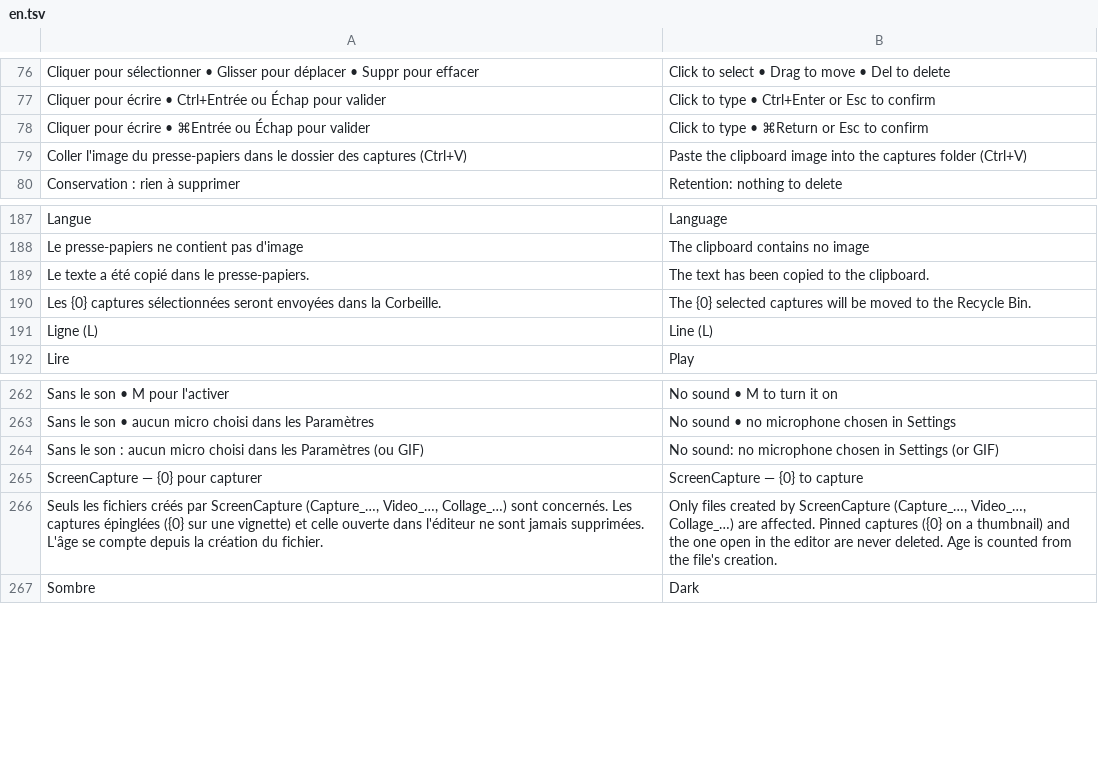
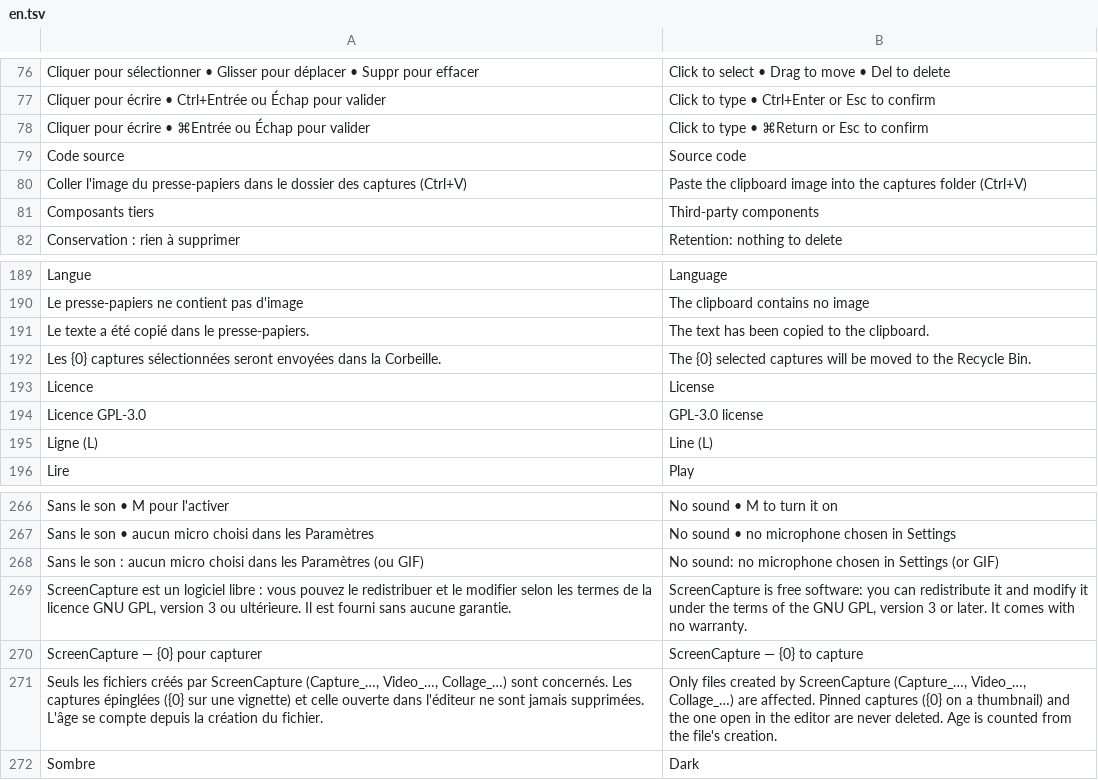
Before and after one commit to Salcyone29/ScreenCapture, a TSV file: locales/en.tsv, drawn as a sheet; only a part is shown, gaps mark what is left out; the diff names each change by its address in the sheet, - before the commit and + after, or states it on an @@ line.

```diff
--- a/locales/en.tsv
+++ b/locales/en.tsv
+row 79: Code source | Source code
+row 81: Composants tiers | Third-party components
+row 193: Licence | License
+row 194: Licence GPL-3.0 | GPL-3.0 license
+row 269: ScreenCapture est un logiciel libre : vous pouvez le redistribuer et le modifier selon les termes de la licence GNU GPL, version 3 ou ultérieure. Il est fourni sans aucune garantie. | ScreenCapture is free software: you can redistribute it and modify it under the terms of the GNU GPL, version 3 or later. It comes with no warranty.
```
Also changed, not shown: locales/de.tsv, locales/es.tsv, 14 other files.
